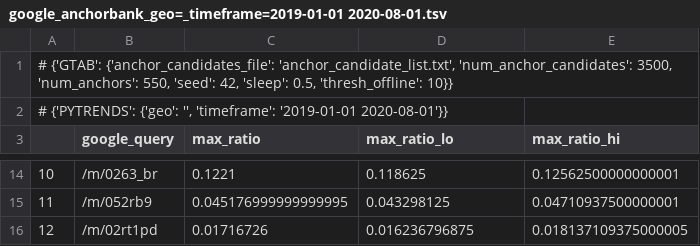
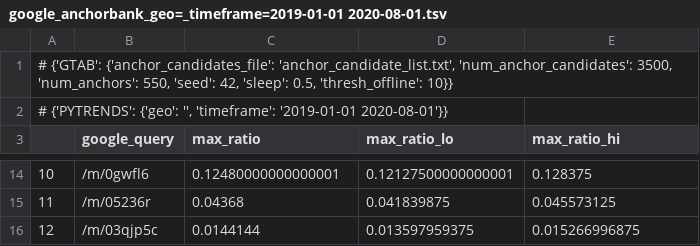
Before and after one commit to epfl-dlab/GoogleTrendsAnchorBank, a TSV file: gtab/output/google_anchorbanks/google_anchorbank_geo=_timeframe=2019-01-01 2020-08-01.tsv, drawn as a sheet; only a part is shown, gaps mark what is left out; the diff covers the shown part only.

```diff
--- a/gtab/output/google_anchorbanks/google_anchorbank_geo=_timeframe=2019-01-01 2020-08-01.tsv
+++ b/gtab/output/google_anchorbanks/google_anchorbank_geo=_timeframe=2019-01-01 2020-08-01.tsv
@@ -14,3 +14,3 @@
-10	/m/0263_br	0.1221	0.118625	0.12562500000000001
-11	/m/052rb9	0.045176999999999995	0.043298125	0.04710937500000001
-12	/m/02rt1pd	0.01716726	0.016236796875	0.018137109375000005
+10	/m/0gwfl6	0.12480000000000001	0.12127500000000001	0.128375
+11	/m/05236r	0.04368	0.041839875	0.045573125
+12	/m/03qjp5c	0.0144144	0.013597959375	0.015266996875
```
Also changed, not shown: 32 edited cells elsewhere in this file, 12 other files.
